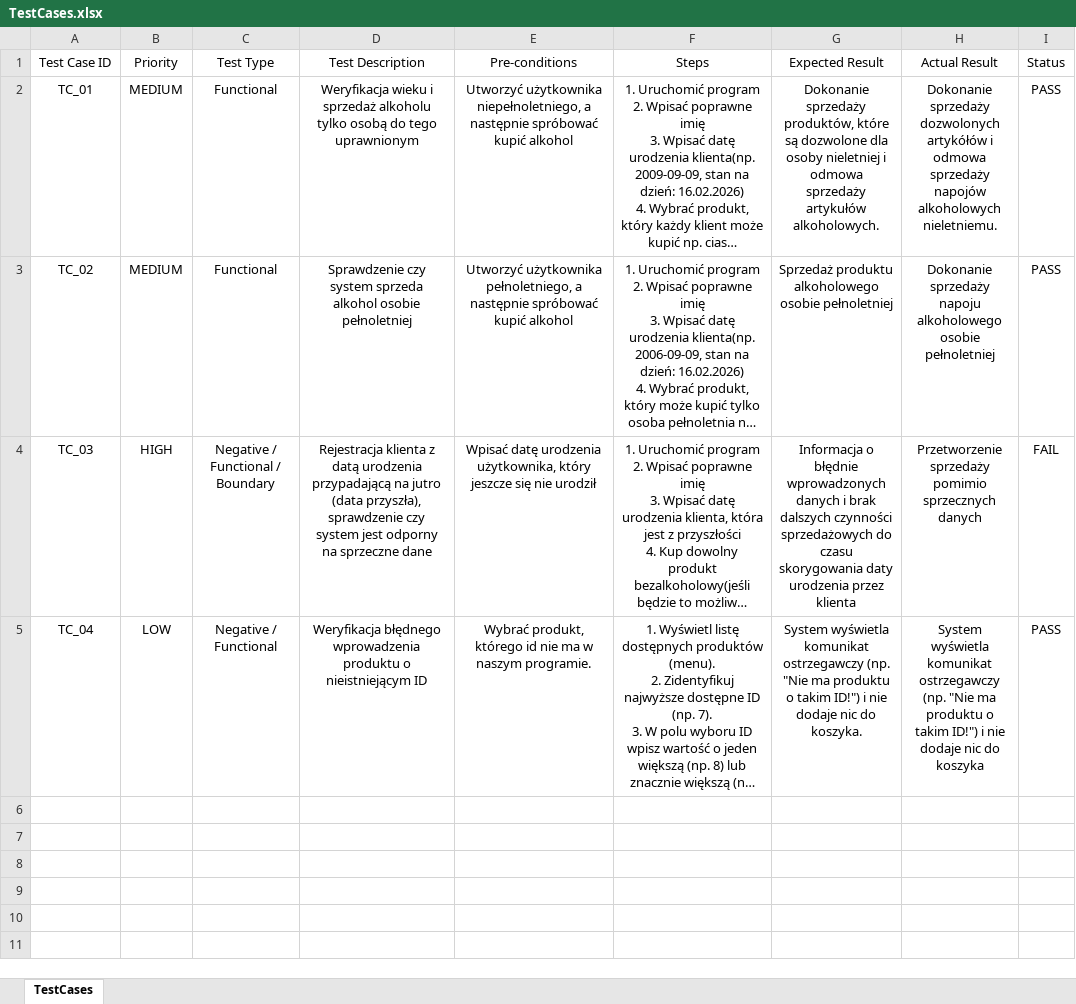
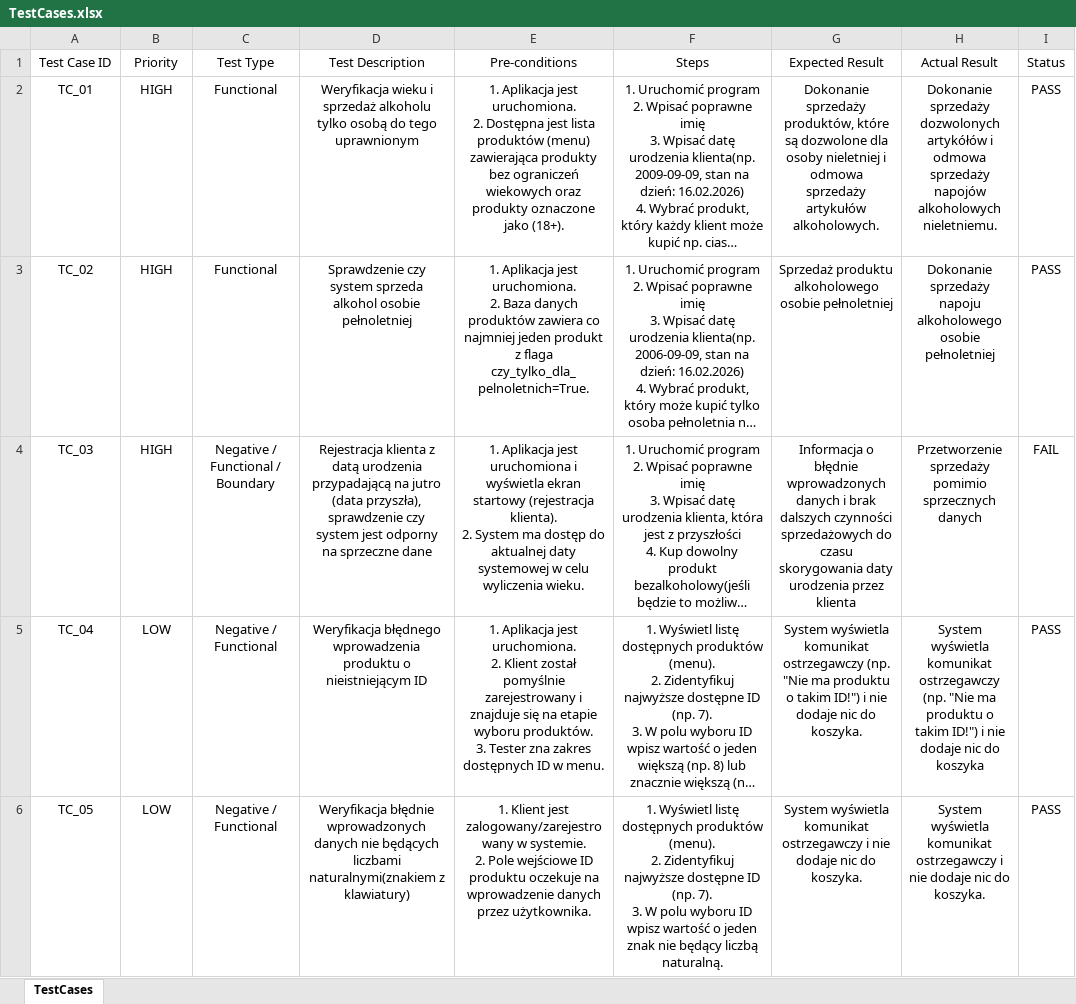
Before and after one commit to PrzybycinPortfolio/testable-cafe-project, an Excel workbook: wyniki_programu/TestCases.xlsx, sheet TestCases, drawn as a sheet; long unchanged cells end in …; values as stored, in another font and other column widths than the file's, no borders; ↵ is a line break in a cell; the diff names each change by its address in the sheet, - before the commit and + after, or states it on an @@ line.

```diff
--- a/wyniki_programu/TestCases.xlsx (sheet TestCases)
+++ b/wyniki_programu/TestCases.xlsx (sheet TestCases)
-B2:B3 (Priority): MEDIUM
+B2:B3 (Priority): HIGH
-E2 (Pre-conditions): Utworzyć użytkownika niepełnoletniego, a następnie spróbować kupić alkohol
+E2 (Pre-conditions): 1. Aplikacja jest uruchomiona. ↵ 2. Dostępna jest lista produktów (menu) zawierająca produkty bez ograniczeń wiekowych oraz produkty oznaczone jako (18+).
-E3 (Pre-conditions): Utworzyć użytkownika pełnoletniego, a następnie spróbować kupić alkohol
+E3 (Pre-conditions): 1. Aplikacja jest uruchomiona. ↵ 2. Baza danych produktów zawiera co najmniej jeden produkt z flaga czy_tylko_dla_pelnoletnich=True.
-E4 (Pre-conditions): Wpisać datę urodzenia użytkownika, który jeszcze się nie urodził
+E4 (Pre-conditions): 1. Aplikacja jest uruchomiona i wyświetla ekran startowy (rejestracja klienta). ↵ 2. System ma dostęp do aktualnej daty systemowej w celu wyliczenia wieku.
-E5 (Pre-conditions): Wybrać produkt, którego id nie ma w naszym programie.
+E5 (Pre-conditions): 1. Aplikacja jest uruchomiona. ↵ 2. Klient został pomyślnie zarejestrowany i znajduje się na etapie wyboru produktów. ↵ 3. Tester zna zakres dostępnych ID w menu.
+row 6: TC_05 | LOW | Negative / Functional | Weryfikacja błędnie wprowadzonych danych nie będących liczbami naturalnymi(znakiem z klawiatury) | 1. Klient jest zalogowany/zarejestrowany w systemie. ↵ 2. Pole wejściowe ID produktu oczekuje na wprowadzenie danych przez użytkownika. | 1. Wyświetl listę dostępnych produktów (menu). ↵ 2. Zidentyfikuj najwyższe dostępne ID (np. 7). ↵ 3. W polu wyboru ID wpisz wartość o jeden znak nie będący liczbą naturalną. | System wyświetla komunikat ostrzegawczy i nie dodaje nic do koszyka. | System wyświetla komunikat ostrzegawczy i nie dodaje nic do koszyka. | PASS
```
Also changed, not shown: 1 other file.
